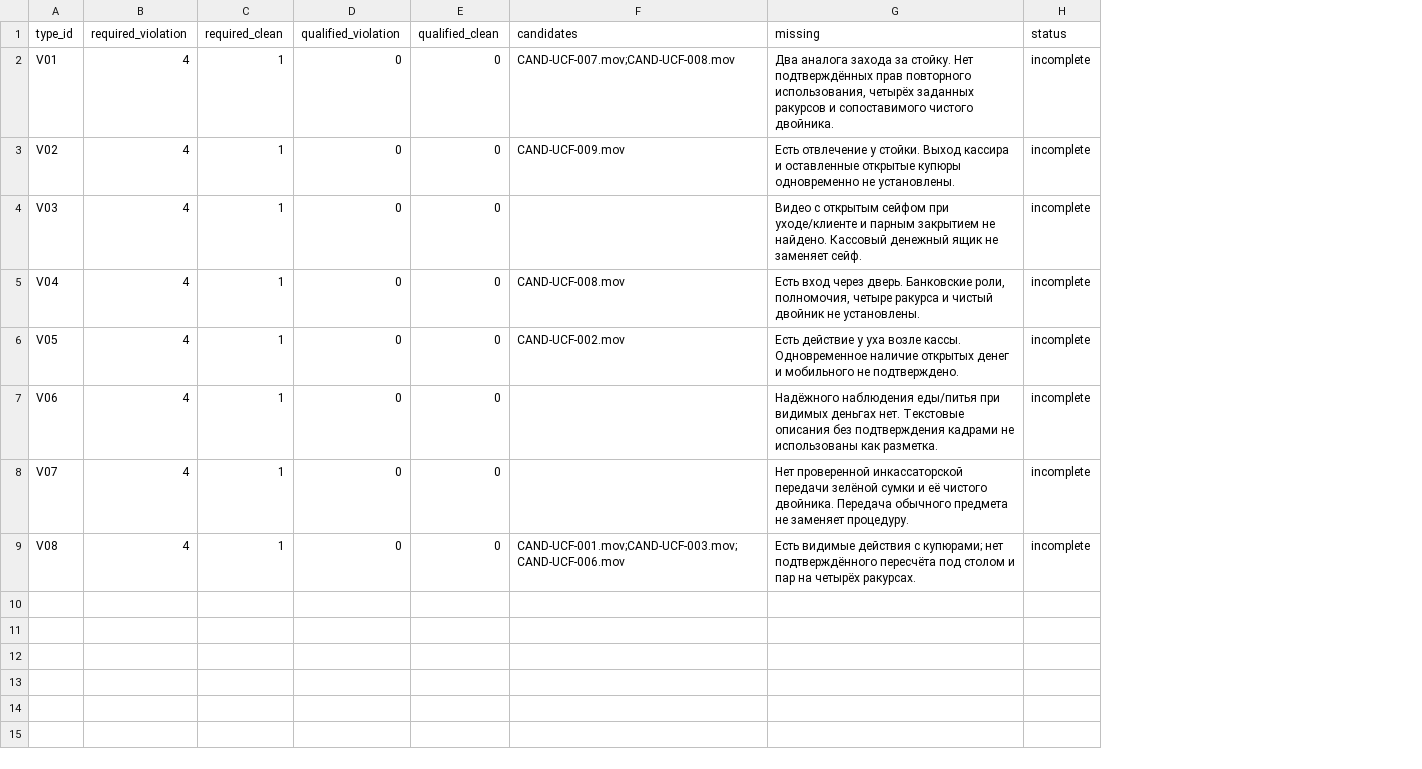
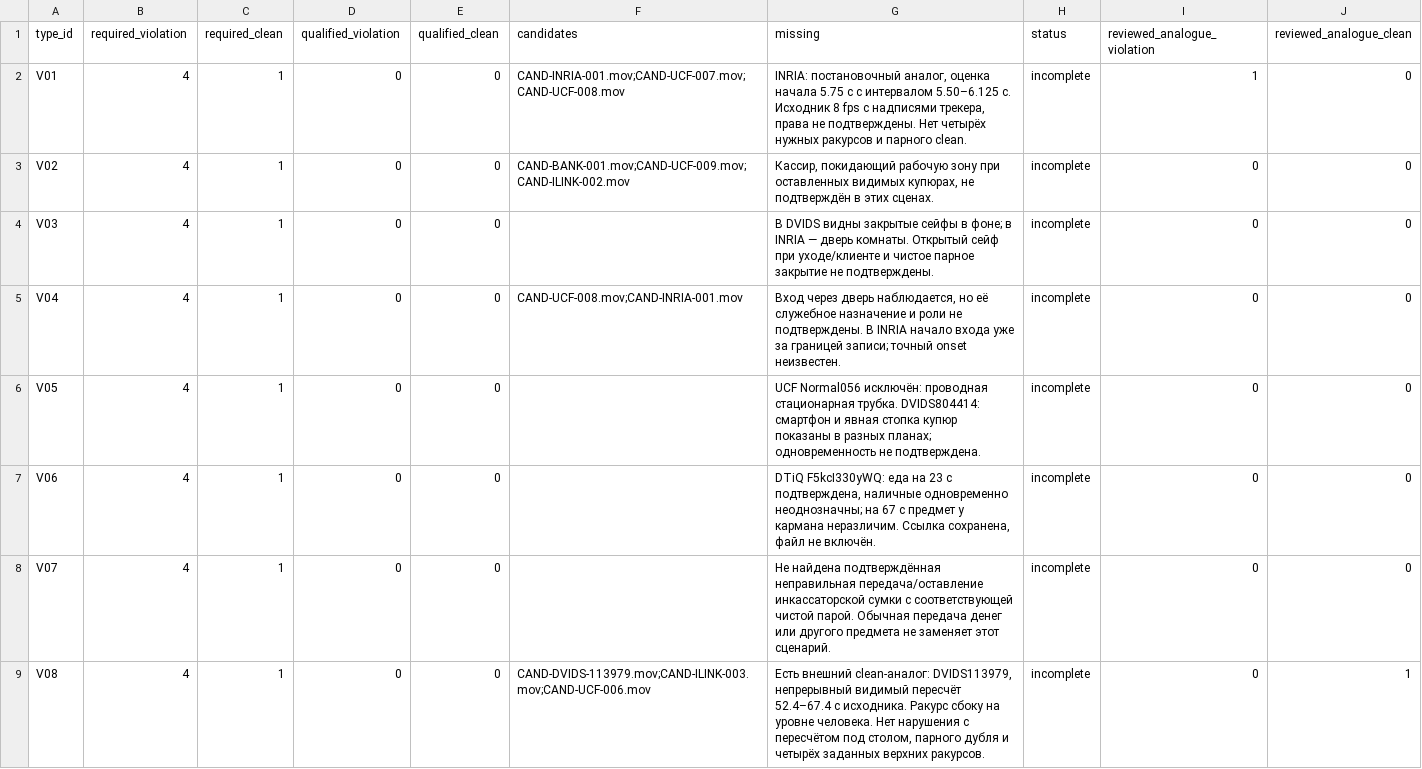
Before and after one commit to ab0ka/durachki_team_forte, a CSV file: datasets/extra/coverage.csv, drawn as a sheet; the diff names each change by its address in the sheet, - before the commit and + after, or states it on an @@ line.

Commit message:
data(extra): expand reviewed video sources and annotate external analogues

```diff
--- a/datasets/extra/coverage.csv
+++ b/datasets/extra/coverage.csv
+column I (reviewed_analogue_violation), rows 2-9: 1 | 0 | 0 | 0 | 0 | 0 | 0 | 0
+column J (reviewed_analogue_clean), rows 2-9: 0 | 0 | 0 | 0 | 0 | 0 | 0 | 1
-F2 (candidates): CAND-UCF-007.mov;CAND-UCF-008.mov
+F2 (candidates): CAND-INRIA-001.mov;CAND-UCF-007.mov;CAND-UCF-008.mov
-G2 (missing): Два аналога захода за стойку. Нет подтверждённых прав повторного использования, четырёх заданных ракурсов и сопоставимого чистого двойника.
+G2 (missing): INRIA: постановочный аналог, оценка начала 5.75 с с интервалом 5.50–6.125 с. Исходник 8 fps с надписями трекера, права не подтверждены. Нет четырёх нужных ракурсов и парного clean.
-F3 (candidates): CAND-UCF-009.mov
+F3 (candidates): CAND-BANK-001.mov;CAND-UCF-009.mov;CAND-ILINK-002.mov
-G3 (missing): Есть отвлечение у стойки. Выход кассира и оставленные открытые купюры одновременно не установлены.
+G3 (missing): Кассир, покидающий рабочую зону при оставленных видимых купюрах, не подтверждён в этих сценах.
-G4 (missing): Видео с открытым сейфом при уходе/клиенте и парным закрытием не найдено. Кассовый денежный ящик не заменяет сейф.
+G4 (missing): В DVIDS видны закрытые сейфы в фоне; в INRIA — дверь комнаты. Открытый сейф при уходе/клиенте и чистое парное закрытие не подтверждены.
-F5 (candidates): CAND-UCF-008.mov
+F5 (candidates): CAND-UCF-008.mov;CAND-INRIA-001.mov
-G5 (missing): Есть вход через дверь. Банковские роли, полномочия, четыре ракурса и чистый двойник не установлены.
+G5 (missing): Вход через дверь наблюдается, но её служебное назначение и роли не подтверждены. В INRIA начало входа уже за границей записи; точный onset неизвестен.
-F6 (candidates): CAND-UCF-002.mov
+F6 (candidates): (empty)
-G6 (missing): Есть действие у уха возле кассы. Одновременное наличие открытых денег и мобильного не подтверждено.
+G6 (missing): UCF Normal056 исключён: проводная стационарная трубка. DVIDS804414: смартфон и явная стопка купюр показаны в разных планах; одновременность не подтверждена.
-G7 (missing): Надёжного наблюдения еды/питья при видимых деньгах нет. Текстовые описания без подтверждения кадрами не использованы как разметка.
+G7 (missing): DTiQ F5kcI330yWQ: еда на 23 с подтверждена, наличные одновременно неоднозначны; на 67 с предмет у кармана неразличим. Ссылка сохранена, файл не включён.
-G8 (missing): Нет проверенной инкассаторской передачи зелёной сумки и её чистого двойника. Передача обычного предмета не заменяет процедуру.
+G8 (missing): Не найдена подтверждённая неправильная передача/оставление инкассаторской сумки с соответствующей чистой парой. Обычная передача денег или другого предмета не заменяет этот сценарий.
-F9 (candidates): CAND-UCF-001.mov;CAND-UCF-003.mov;CAND-UCF-006.mov
+F9 (candidates): CAND-DVIDS-113979.mov;CAND-ILINK-003.mov;CAND-UCF-006.mov
-G9 (missing): Есть видимые действия с купюрами; нет подтверждённого пересчёта под столом и пар на четырёх ракурсах.
+G9 (missing): Есть внешний clean-аналог: DVIDS113979, непрерывный видимый пересчёт 52.4–67.4 с исходника. Ракурс сбоку на уровне человека. Нет нарушения с пересчётом под столом, парного дубля и четырёх заданных верхних ракурсов.
```
Also changed, not shown: 3 other files.
